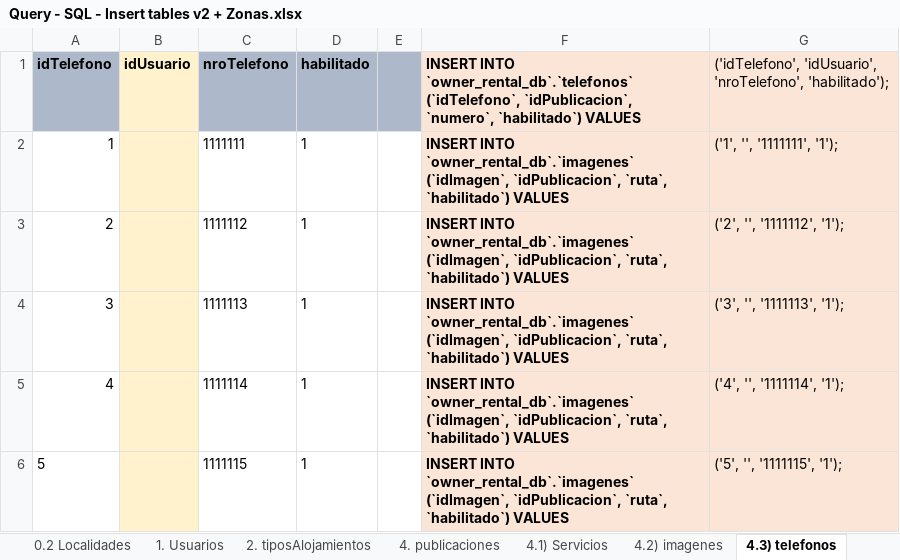
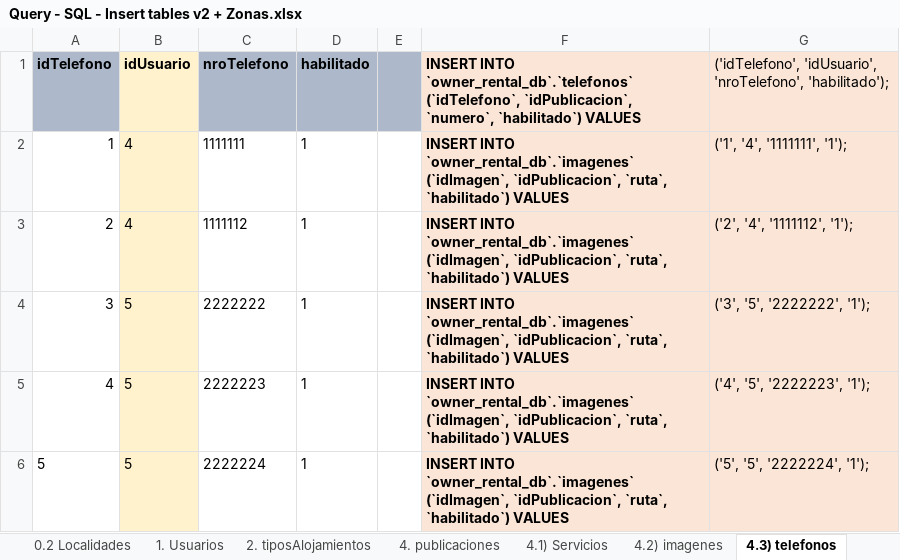
Before and after one commit to JoseEscob/public-seminariotpalojamientos, an Excel workbook: TpAlojamientos/DevResource/Database/Query - SQL - Insert tables v2 + Zonas.xlsx, sheet 4.3) telefonos, drawn as a sheet; values as stored, in another font and other column widths than the file's, no borders; the diff names each change by its address in the sheet, - before the commit and + after, or states it on an @@ line.

Commit message:
ALTA USUARIO v1

```diff
--- a/TpAlojamientos/DevResource/Database/Query - SQL - Insert tables v2 + Zonas.xlsx (sheet 4.3) telefonos)
+++ b/TpAlojamientos/DevResource/Database/Query - SQL - Insert tables v2 + Zonas.xlsx (sheet 4.3) telefonos)
-B2:B3 (idUsuario): (empty)
+B2:B3 (idUsuario): 4
-G2: ('1', '', '1111111', '1');
+G2: ('1', '4', '1111111', '1');
-G3: ('2', '', '1111112', '1');
+G3: ('2', '4', '1111112', '1');
-B4:B6 (idUsuario): (empty)
+B4:B6 (idUsuario): 5
-C4 (nroTelefono): 1111113
+C4 (nroTelefono): 2222222
-G4: ('3', '', '1111113', '1');
+G4: ('3', '5', '2222222', '1');
-C5 (nroTelefono): 1111114
+C5 (nroTelefono): 2222223
-G5: ('4', '', '1111114', '1');
+G5: ('4', '5', '2222223', '1');
-C6 (nroTelefono): 1111115
+C6 (nroTelefono): 2222224
-G6: ('5', '', '1111115', '1');
+G6: ('5', '5', '2222224', '1');
```
Also changed, not shown: sheet 1. Usuarios, 13 other files.
